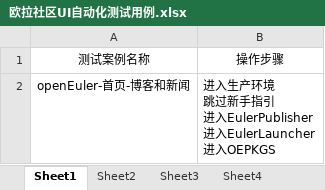
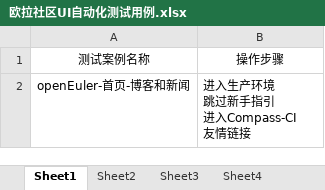
Before and after one commit to zhoulezl/IntegrateTest, an Excel workbook: 本地play_UI _easySoftWare/test_cases/欧拉社区UI自动化测试用例.xlsx, sheet Sheet1, drawn as a sheet; values as stored, in another font and other column widths than the file's, no borders; ↵ is a line break in a cell; the diff names each change by its address in the sheet, - before the commit and + after, or states it on an @@ line.

```diff
--- a/本地play_UI _easySoftWare/test_cases/欧拉社区UI自动化测试用例.xlsx (sheet Sheet1)
+++ b/本地play_UI _easySoftWare/test_cases/欧拉社区UI自动化测试用例.xlsx (sheet Sheet1)
-B2: 进入生产环境 ↵ 跳过新手指引 ↵ 进入EulerPublisher ↵ 进入EulerLauncher ↵ 进入OEPKGS
+B2: 进入生产环境 ↵ 跳过新手指引 ↵ 进入Compass-CI ↵ 友情链接
```
Also changed, not shown: 3 other files.
